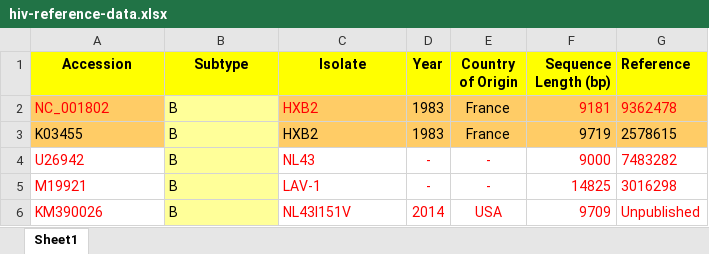
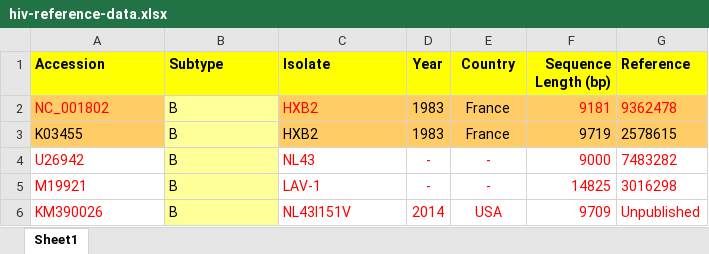
Before and after one commit to giffordlabcvr/HIV-GLUE, an Excel workbook: tabular/hiv-reference-data.xlsx, sheet Sheet1, drawn as a sheet; only a part is shown; values as stored, in another font and other column widths than the file's, no borders; the diff names each change by its address in the sheet, - before the commit and + after, or states it on an @@ line.

Commit message:
Added textFilePopulator logic for reference sequences

```diff
--- a/tabular/hiv-reference-data.xlsx (sheet Sheet1)
+++ b/tabular/hiv-reference-data.xlsx (sheet Sheet1)
-A1:C1 alignment: center
+A1:C1 alignment: left
-E1: Country of Origin
+E1: Country
```
Also changed, not shown: 8 other files.
